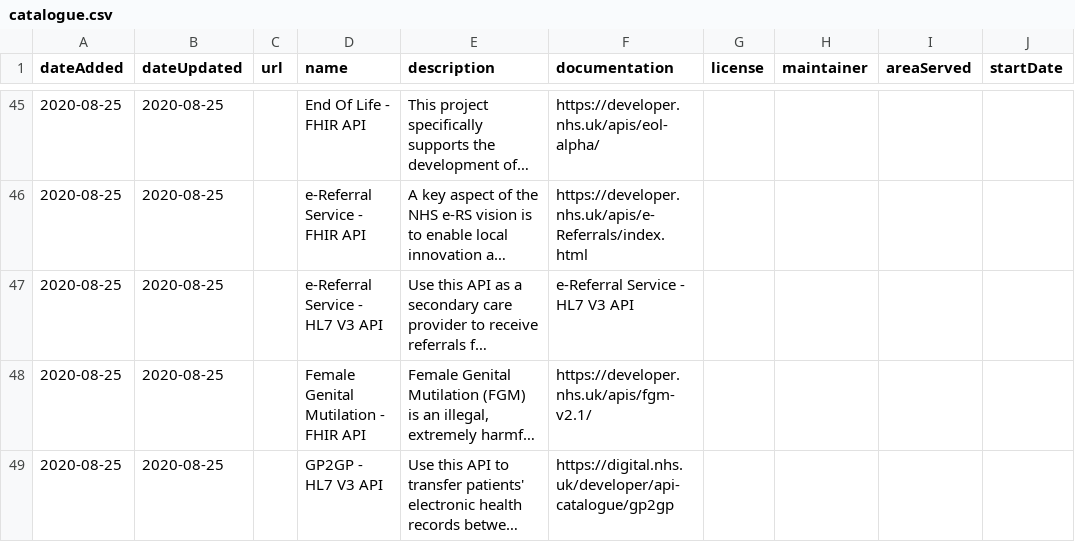
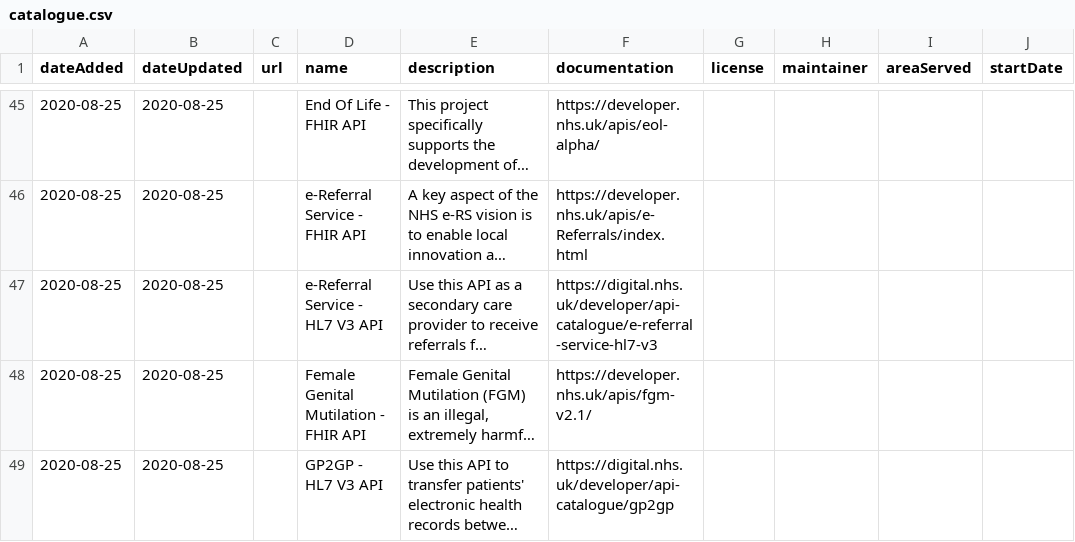
Before and after one commit to co-cddo/api-catalogue, a CSV file: data/catalogue.csv, drawn as a sheet; only a part is shown, gaps mark what is left out; long unchanged cells end in …; the diff names each change by its address in the sheet, - before the commit and + after, or states it on an @@ line.

Commit message:
Correct link for NHS e-Referral HL7 API

```diff
--- a/data/catalogue.csv
+++ b/data/catalogue.csv
-F47 (documentation): e-Referral Service - HL7 V3 API
+F47 (documentation): https://digital.nhs.uk/developer/api-catalogue/e-referral-service-hl7-v3
```
